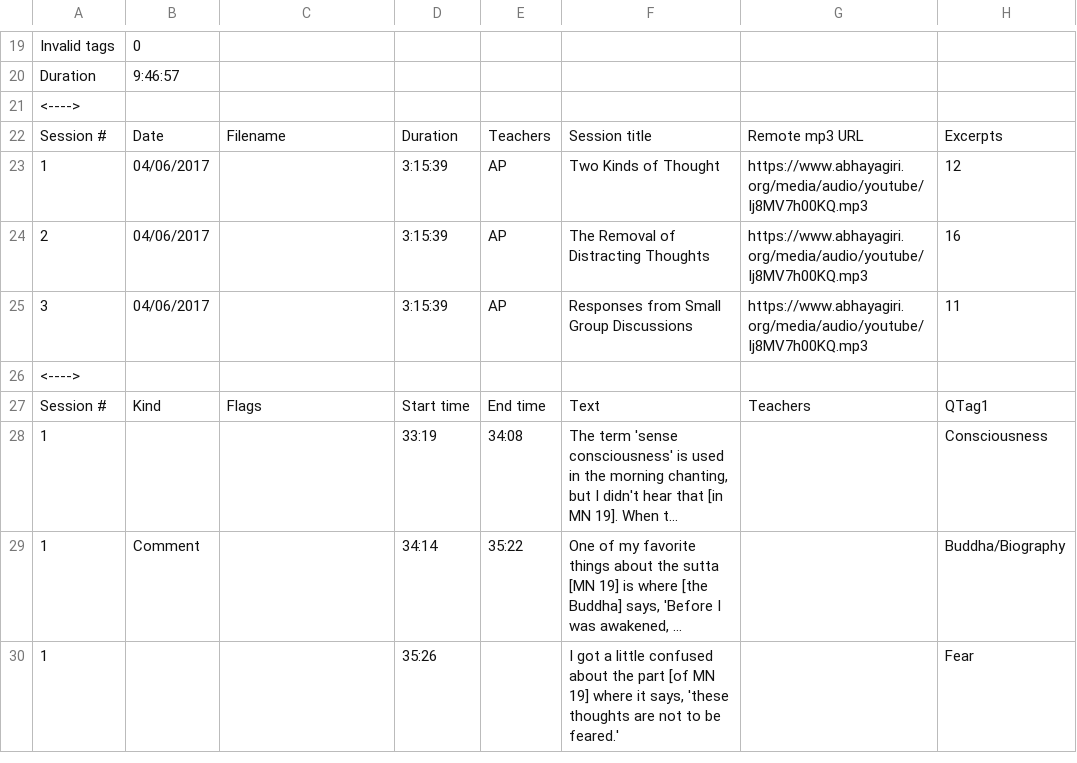
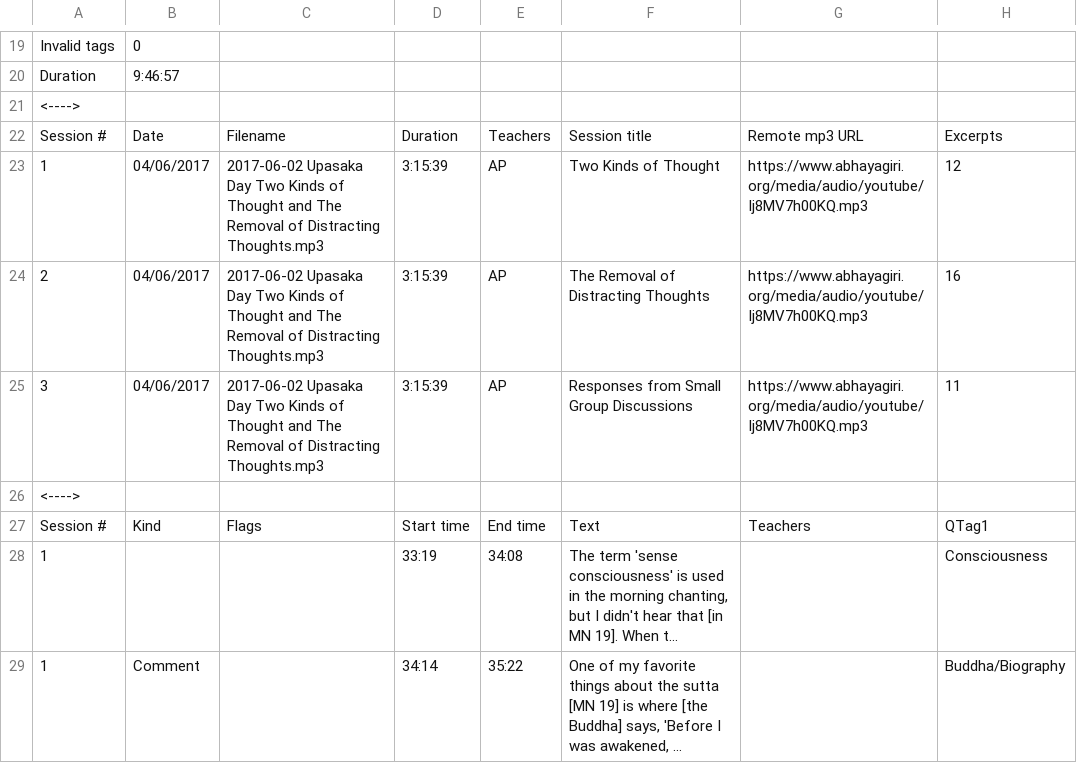
Before and after one commit to Kaccana-Bhikkhu/kaccana-bhikkhu.github.io, a CSV file: csv/UD2017-2.csv, drawn as a sheet; only a part is shown, gaps mark what is left out; the shorter side is filled out with more unchanged rows; long unchanged cells end in …; the diff names each change by its address in the sheet, - before the commit and + after, or states it on an @@ line.

```diff
--- a/csv/UD2017-2.csv
+++ b/csv/UD2017-2.csv
-C23:C25: (empty)
+C23:C25: 2017-06-02 Upasaka Day Two Kinds of Thought and The Removal of Distracting Thoughts.mp3
```
Also changed, not shown: csv/Summary.csv, csv/UD2017-3.csv, 8 other files.
